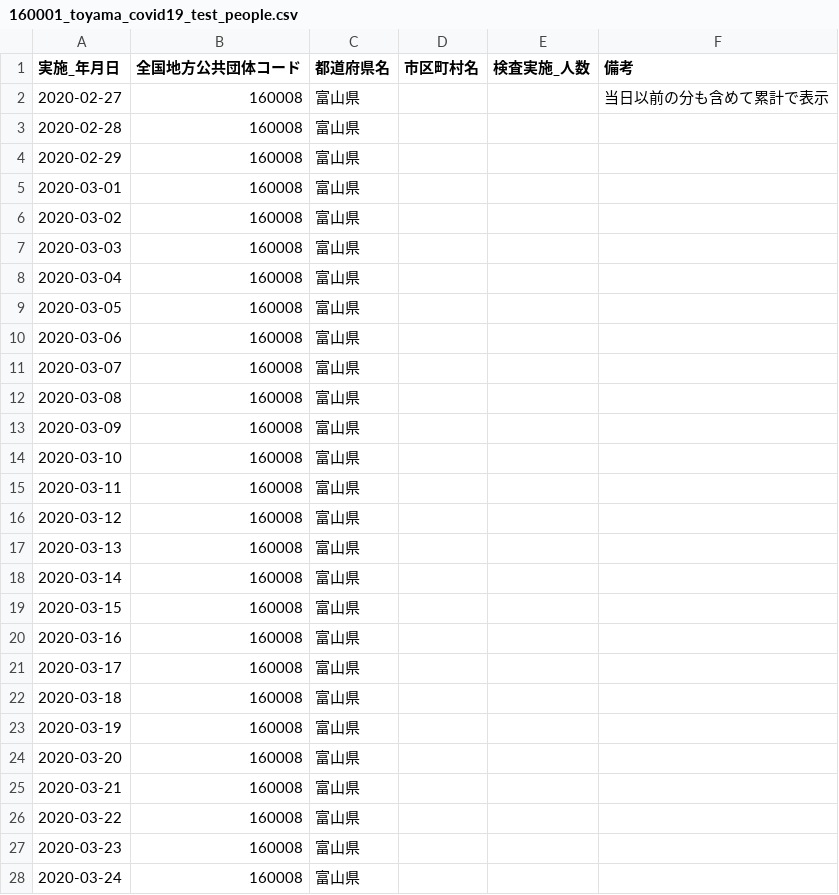
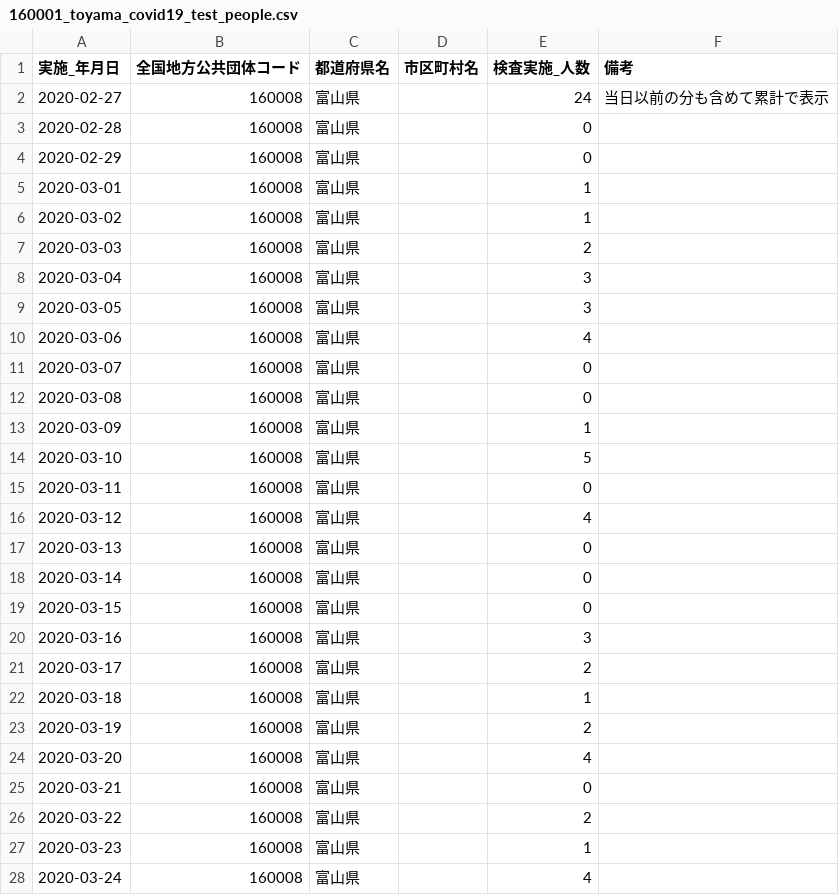
Before and after one commit to imabari/toyama-covid19, a CSV file: 160001_toyama_covid19_test_people.csv, drawn as a sheet; only a part is shown; the diff covers the shown part only.

```diff
--- a/160001_toyama_covid19_test_people.csv
+++ b/160001_toyama_covid19_test_people.csv
@@ -1,28 +1,28 @@
 実施_年月日,全国地方公共団体コード,都道府県名,市区町村名,検査実施_人数,備考
-2020-02-27,160008,富山県,,,当日以前の分も含めて累計で表示
-2020-02-28,160008,富山県,,,
-2020-02-29,160008,富山県,,,
-2020-03-01,160008,富山県,,,
-2020-03-02,160008,富山県,,,
-2020-03-03,160008,富山県,,,
-2020-03-04,160008,富山県,,,
-2020-03-05,160008,富山県,,,
-2020-03-06,160008,富山県,,,
-2020-03-07,160008,富山県,,,
-2020-03-08,160008,富山県,,,
-2020-03-09,160008,富山県,,,
-2020-03-10,160008,富山県,,,
-2020-03-11,160008,富山県,,,
-2020-03-12,160008,富山県,,,
-2020-03-13,160008,富山県,,,
-2020-03-14,160008,富山県,,,
-2020-03-15,160008,富山県,,,
-2020-03-16,160008,富山県,,,
-2020-03-17,160008,富山県,,,
-2020-03-18,160008,富山県,,,
-2020-03-19,160008,富山県,,,
-2020-03-20,160008,富山県,,,
-2020-03-21,160008,富山県,,,
-2020-03-22,160008,富山県,,,
-2020-03-23,160008,富山県,,,
-2020-03-24,160008,富山県,,,
+2020-02-27,160008,富山県,,24,当日以前の分も含めて累計で表示
+2020-02-28,160008,富山県,,0,
+2020-02-29,160008,富山県,,0,
+2020-03-01,160008,富山県,,1,
+2020-03-02,160008,富山県,,1,
+2020-03-03,160008,富山県,,2,
+2020-03-04,160008,富山県,,3,
+2020-03-05,160008,富山県,,3,
+2020-03-06,160008,富山県,,4,
+2020-03-07,160008,富山県,,0,
+2020-03-08,160008,富山県,,0,
+2020-03-09,160008,富山県,,1,
+2020-03-10,160008,富山県,,5,
+2020-03-11,160008,富山県,,0,
+2020-03-12,160008,富山県,,4,
+2020-03-13,160008,富山県,,0,
+2020-03-14,160008,富山県,,0,
+2020-03-15,160008,富山県,,0,
+2020-03-16,160008,富山県,,3,
+2020-03-17,160008,富山県,,2,
+2020-03-18,160008,富山県,,1,
+2020-03-19,160008,富山県,,2,
+2020-03-20,160008,富山県,,4,
+2020-03-21,160008,富山県,,0,
+2020-03-22,160008,富山県,,2,
+2020-03-23,160008,富山県,,1,
+2020-03-24,160008,富山県,,4,
```
Also changed, not shown: 70 edited cells elsewhere in this file, 1 other file.
